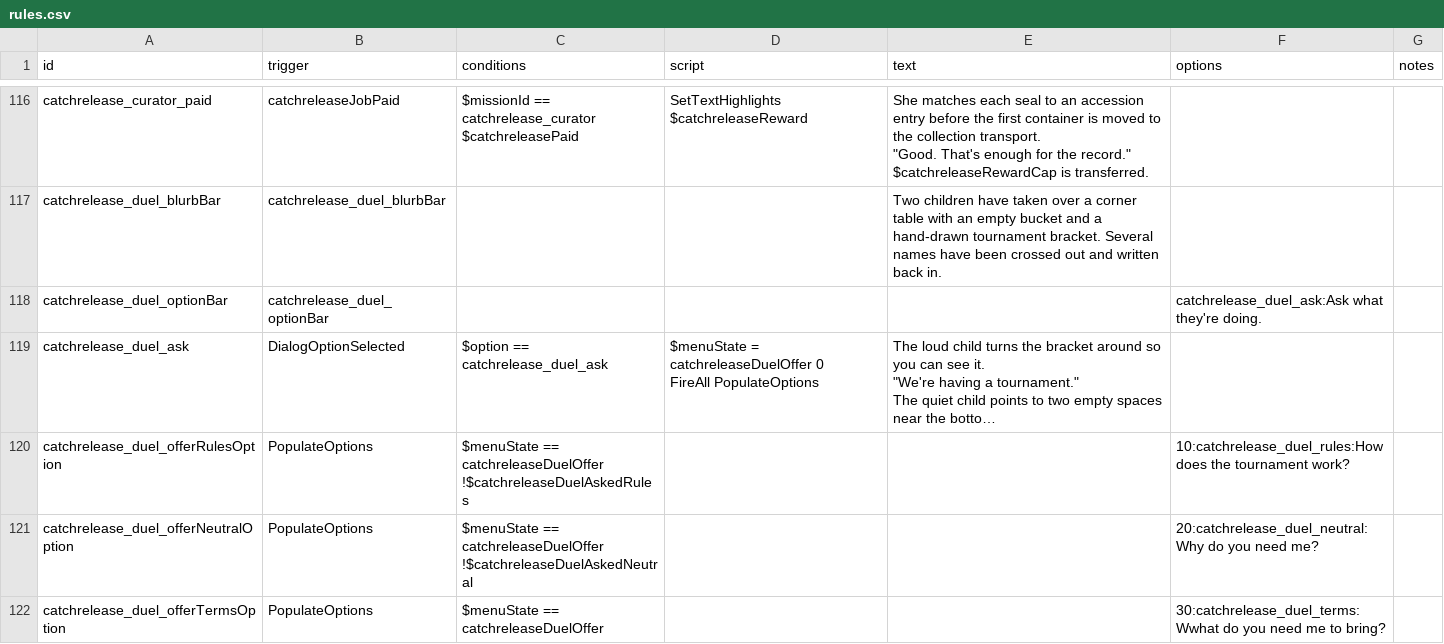
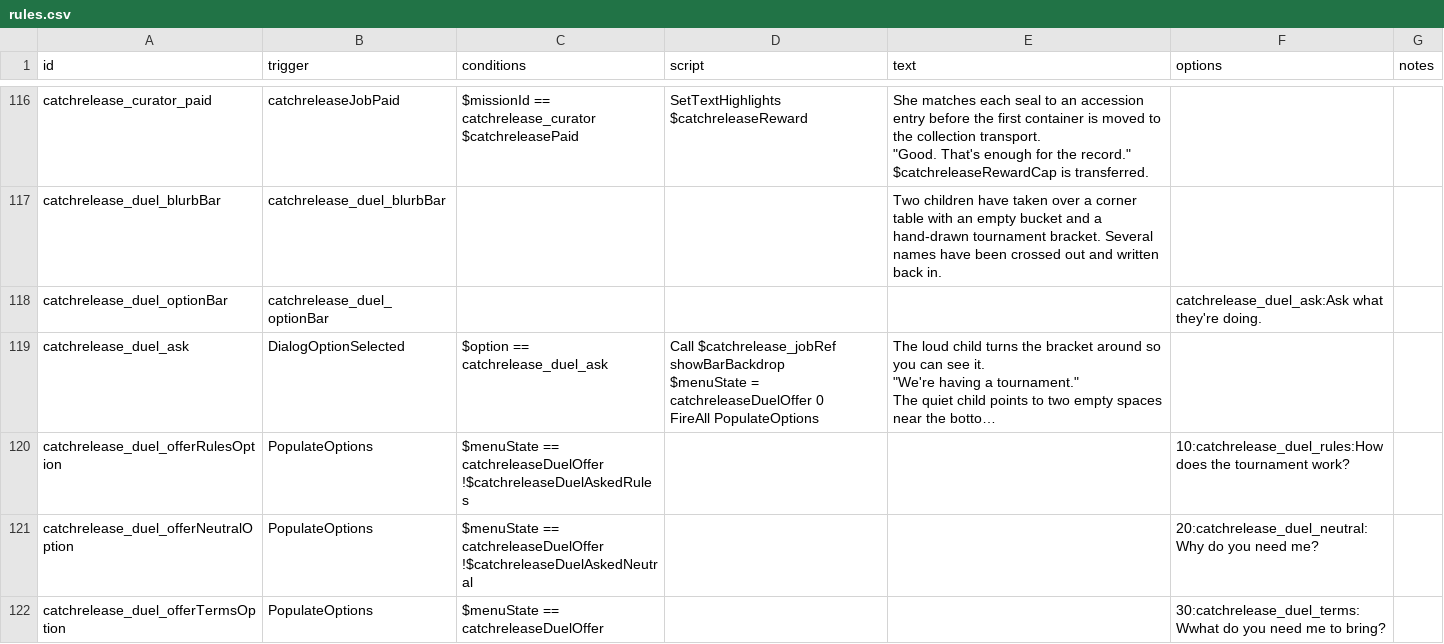
Before and after one commit to SirHartley/Catch.Release, a CSV file: data/campaign/rules.csv, drawn as a sheet; only a part is shown, gaps mark what is left out; long unchanged cells end in …; ↵ is a line break in a cell; the diff names each change by its address in the sheet, - before the commit and + after, or states it on an @@ line.

```diff
--- a/data/campaign/rules.csv
+++ b/data/campaign/rules.csv
-D119 (script): $menuState =…
+D119 (script): Call $catchrelease_jobRef showBarBackdrop ↵ $menuState =…
```
Also changed, not shown: 3 other files.
